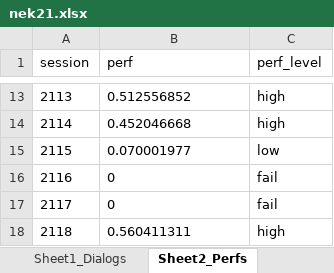
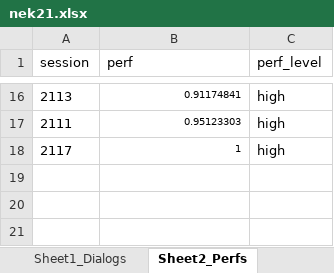
Before and after one commit to megane-chan/RED_dialogue, an Excel workbook: REM_new/data/nek21.xlsx, sheet Sheet2_Perfs, drawn as a sheet; only a part is shown, gaps mark what is left out; values as stored, in another font and other column widths than the file's, no borders; removed rows and columns are numbered as before the commit, all else as after; the diff covers the shown part only; the diff names each change by its address in the sheet, - before the commit and + after, or states it on an @@ line.

```diff
--- a/REM_new/data/nek21.xlsx (sheet Sheet2_Perfs)
+++ b/REM_new/data/nek21.xlsx (sheet Sheet2_Perfs)
-B16 (perf): 0.512556852
+B16 (perf): 0.91174841
@@ B16 text size: smaller, alignment: left → right @@
-row 14: 2114 | 0.452046668 | high
-row 15: 2115 | 0.070001977 | low
-row 16: 2116 | 0 | fail
+row 17: 2111 | 0.95123303 | high
-B18 (perf): 0
+B18 (perf): 1
@@ B18 text size: smaller, alignment: left → right @@
-C18 (perf_level): fail
+C18 (perf_level): high
-row 18: 2118 | 0.560411311 | high
```
Also changed, not shown: 10 added rows, 7 removed rows, 7 edited cells and cell formats elsewhere in this sheet, 10 other files.
